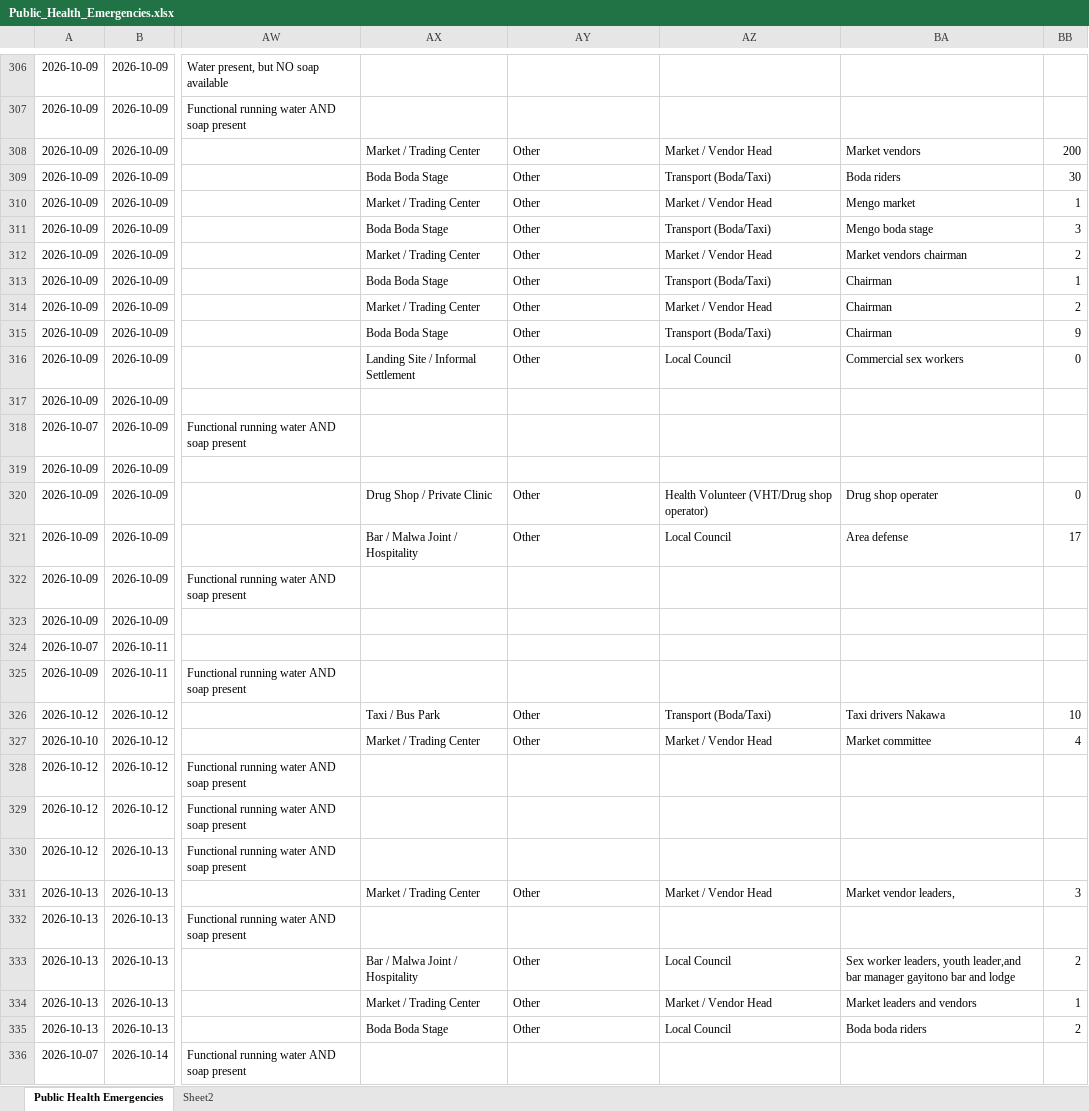
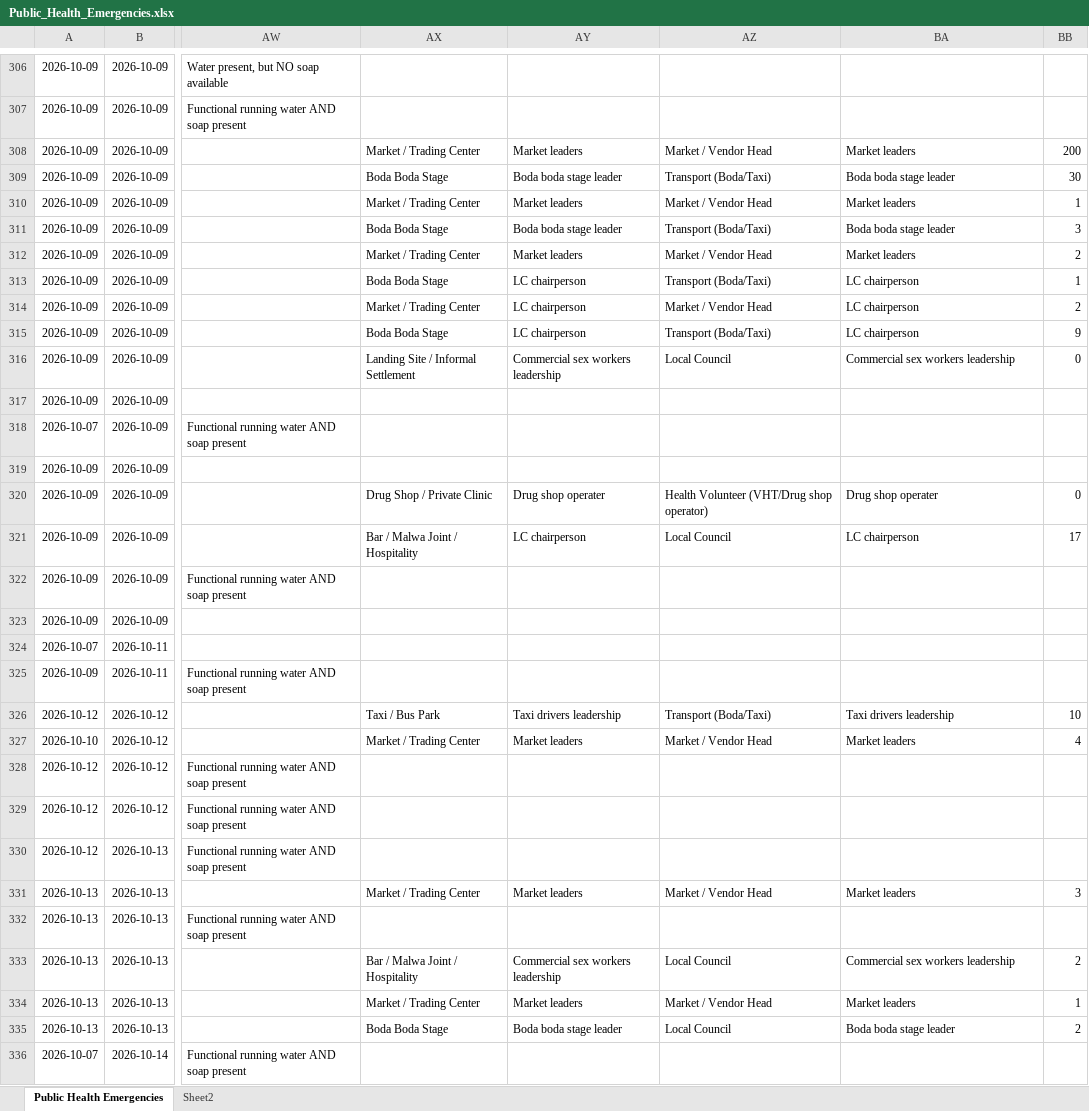
Before and after one commit to se-datalabs/PHE, an Excel workbook: Public_Health_Emergencies.xlsx, sheet Public Health Emergencies, drawn as a sheet; only a part is shown, gaps mark what is left out; values as stored, in another font and other column widths than the file's, no borders; table styles not drawn; the diff covers the shown part only; the diff names each change by its address in the sheet, - before the commit and + after, or states it on an @@ line.

```diff
--- a/Public_Health_Emergencies.xlsx (sheet Public Health Emergencies)
+++ b/Public_Health_Emergencies.xlsx (sheet Public Health Emergencies)
-AY308: Other
+AY308: Market leaders
-BA308: Market vendors
+BA308: Market leaders
-AY309: Other
+AY309: Boda boda stage leader
-BA309: Boda riders
+BA309: Boda boda stage leader
-AY310: Other
+AY310: Market leaders
-BA310: Mengo market
+BA310: Market leaders
-AY311: Other
+AY311: Boda boda stage leader
-BA311: Mengo boda stage
+BA311: Boda boda stage leader
-AY312: Other
+AY312: Market leaders
-BA312: Market vendors chairman
+BA312: Market leaders
-AY313:AY315: Other
+AY313:AY315: LC chairperson
-BA313:BA315: Chairman
+BA313:BA315: LC chairperson
-AY316: Other
+AY316: Commercial sex workers leadership
-BA316: Commercial sex workers
+BA316: Commercial sex workers leadership
-AY320: Other
+AY320: Drug shop operater
-AY321: Other
+AY321: LC chairperson
-BA321: Area defense
+BA321: LC chairperson
-AY326: Other
+AY326: Taxi drivers leadership
-BA326: Taxi drivers Nakawa
+BA326: Taxi drivers leadership
-AY327: Other
+AY327: Market leaders
-BA327: Market committee
+BA327: Market leaders
-AY331: Other
+AY331: Market leaders
-BA331: Market vendor leaders,
+BA331: Market leaders
-AY333: Other
+AY333: Commercial sex workers leadership
-BA333: Sex worker leaders, youth leader,and bar manager gayitono bar and lodge
+BA333: Commercial sex workers leadership
-AY334: Other
+AY334: Market leaders
-BA334: Market leaders and vendors
+BA334: Market leaders
-AY335: Other
+AY335: Boda boda stage leader
-BA335: Boda boda riders
+BA335: Boda boda stage leader
```
Also changed, not shown: 65 edited cells elsewhere in this sheet, 5 other files.
